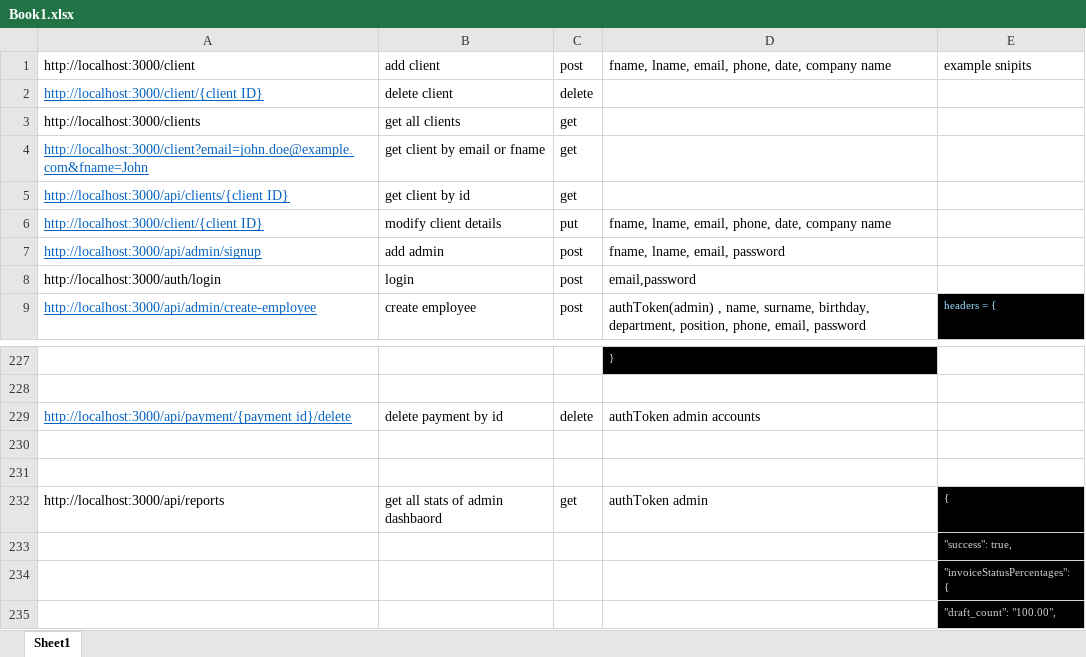
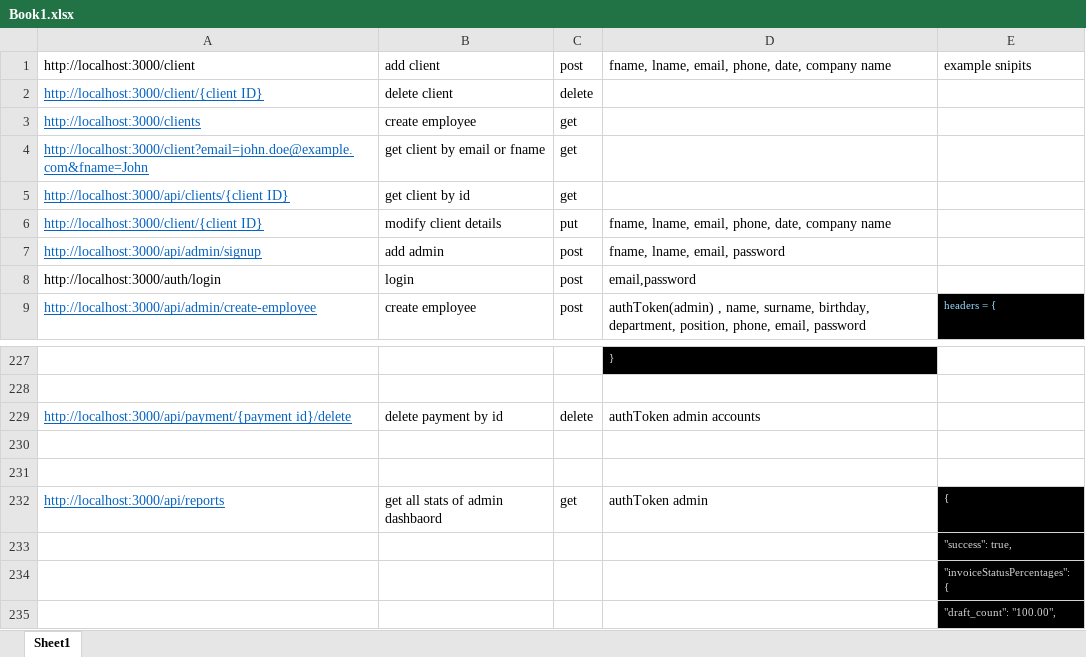
Before and after one commit to sharjeel0288/CRM-BACKEND, an Excel workbook: Book1.xlsx, sheet Sheet1, drawn as a sheet; only a part is shown, gaps mark what is left out; values as stored, in another font and other column widths than the file's, no borders; the diff names each change by its address in the sheet, - before the commit and + after, or states it on an @@ line.

```diff
--- a/Book1.xlsx (sheet Sheet1)
+++ b/Book1.xlsx (sheet Sheet1)
@@ A3 underline: off → on, text colour: black → #0563C1 @@
-B3: get all clients
+B3: create employee
@@ A232 underline: off → on, text colour: black → #0563C1 @@
```
Also changed, not shown: 8 other files.
